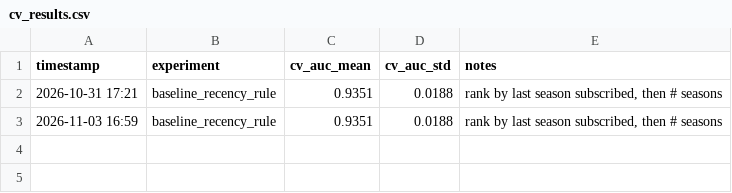
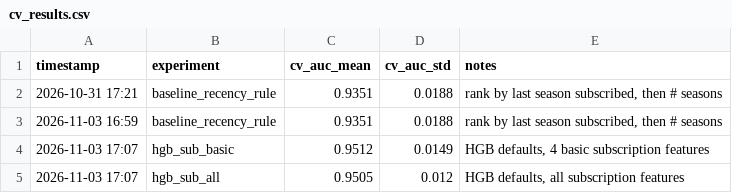
Before and after one commit to gitnic-duke/orchestra-subscription-prediction, a CSV file: results/cv_results.csv, drawn as a sheet.

Commit message:
Step 1: subscription features, first model

```diff
--- a/results/cv_results.csv
+++ b/results/cv_results.csv
@@ -3 +3,3 @@ timestamp,experiment,cv_auc_mean,cv_auc_std,notes
 2026-11-03 16:59,baseline_recency_rule,0.9351,0.0188,"rank by last season subscribed, then # seasons"
+2026-11-03 17:07,hgb_sub_basic,0.9512,0.0149,"HGB defaults, 4 basic subscription features"
+2026-11-03 17:07,hgb_sub_all,0.9505,0.012,"HGB defaults, all subscription features"
```
Also changed, not shown: 3 other files.
